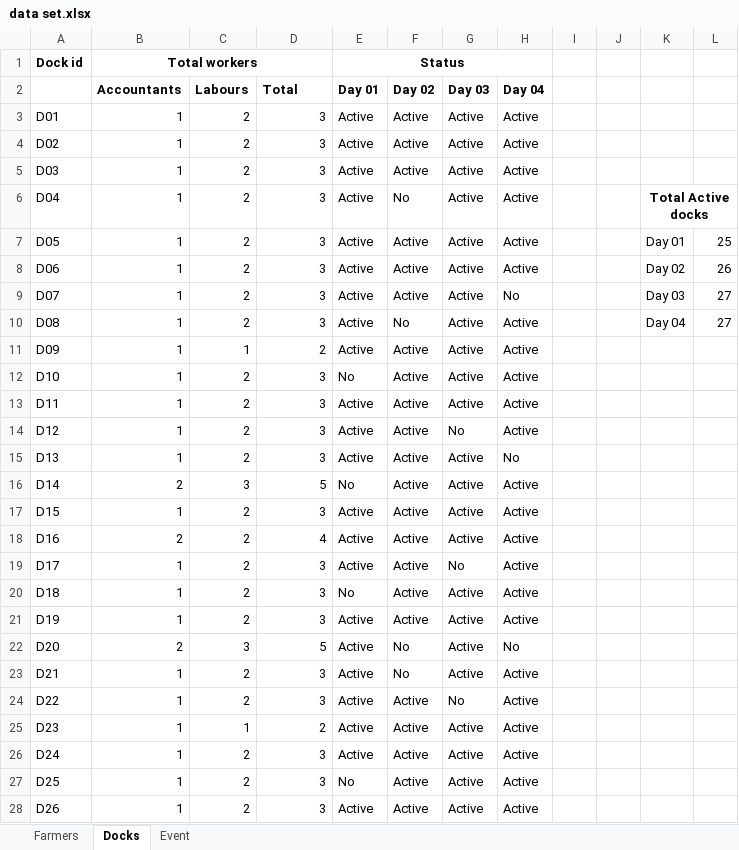
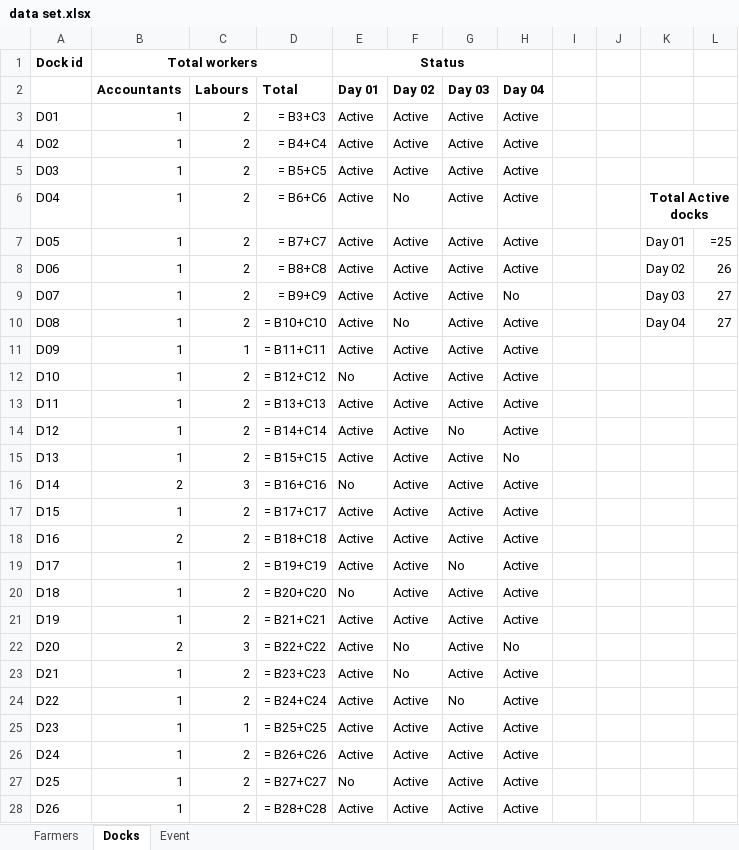
Before and after one commit to mpggekweerasinghe/minipro-PM, an Excel workbook: data set.xlsx, sheet Docks, drawn as a sheet; only a part is shown; values as stored, in another font and other column widths than the file's, no borders; formulas without a stored value are shown as written; the diff covers the shown part only; the diff names each change by its address in the sheet, - before the commit and + after, or states it on an @@ line.

```diff
--- a/data set.xlsx (sheet Docks)
+++ b/data set.xlsx (sheet Docks)
-D3 (Total): 3
+D3 (Total): = B3+C3
-D4 (Total): 3
+D4 (Total): = B4+C4
-D5 (Total): 3
+D5 (Total): = B5+C5
-D6 (Total): 3
+D6 (Total): = B6+C6
-D7 (Total): 3
+D7 (Total): = B7+C7
-L7: 25
+L7: =25
-D8 (Total): 3
+D8 (Total): = B8+C8
-D9 (Total): 3
+D9 (Total): = B9+C9
-D10 (Total): 3
+D10 (Total): = B10+C10
-D11 (Total): 2
+D11 (Total): = B11+C11
-D12 (Total): 3
+D12 (Total): = B12+C12
-D13 (Total): 3
+D13 (Total): = B13+C13
-D14 (Total): 3
+D14 (Total): = B14+C14
-D15 (Total): 3
+D15 (Total): = B15+C15
-D16 (Total): 5
+D16 (Total): = B16+C16
-D17 (Total): 3
+D17 (Total): = B17+C17
-D18 (Total): 4
+D18 (Total): = B18+C18
-D19 (Total): 3
+D19 (Total): = B19+C19
-D20 (Total): 3
+D20 (Total): = B20+C20
-D21 (Total): 3
+D21 (Total): = B21+C21
-D22 (Total): 5
+D22 (Total): = B22+C22
-D23 (Total): 3
+D23 (Total): = B23+C23
-D24 (Total): 3
+D24 (Total): = B24+C24
-D25 (Total): 2
+D25 (Total): = B25+C25
-D26 (Total): 3
+D26 (Total): = B26+C26
-D27 (Total): 3
+D27 (Total): = B27+C27
-D28 (Total): 3
+D28 (Total): = B28+C28
```
Also changed, not shown: 4 edited cells elsewhere in this sheet, sheet Event, sheet Farmers.
